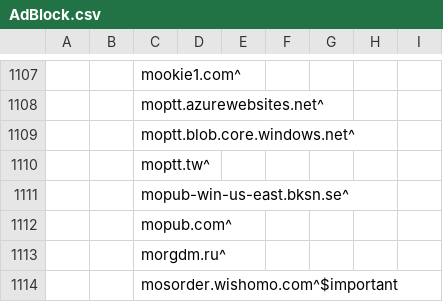
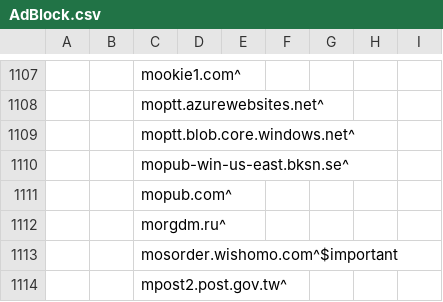
Before and after one commit to WellWells/adblock-list, a CSV file: AdBlock.csv, drawn as a sheet; only a part is shown, gaps mark what is left out; the shorter side is filled out with more unchanged rows.

Commit message:
Update AdBlock.csv

```diff
--- a/AdBlock.csv
+++ b/AdBlock.csv
@@ -1109,3 +1109,2 @@
 ||moptt.blob.core.windows.net^
-||moptt.tw^
 ||mopub-win-us-east.bksn.se^
```
